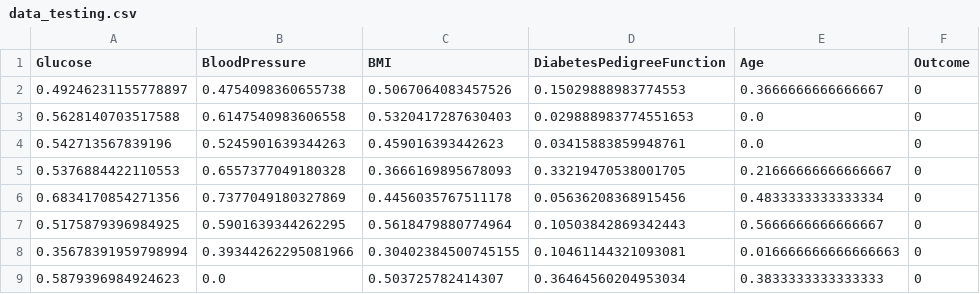
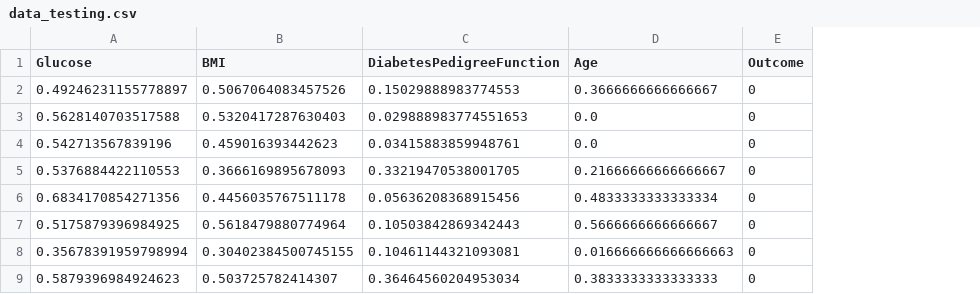
Before and after one commit to weztcy/K-NN, a CSV file: All Notebook/Experiment/18 Februari 2025/data_testing.csv, drawn as a sheet; only a part is shown; the diff names each change by its address in the sheet, - before the commit and + after, or states it on an @@ line.

```diff
--- a/All Notebook/Experiment/18 Februari 2025/data_testing.csv
+++ b/All Notebook/Experiment/18 Februari 2025/data_testing.csv
-column B (BloodPressure), rows 2-9: 0.4754098360655738 | 0.6147540983606558 | 0.5245901639344263 | 0.6557377049180328 | 0.7377049180327869 | 0.5901639344262295 | 0.39344262295081966 | 0.0
```
Also changed, not shown: 12 other files.
